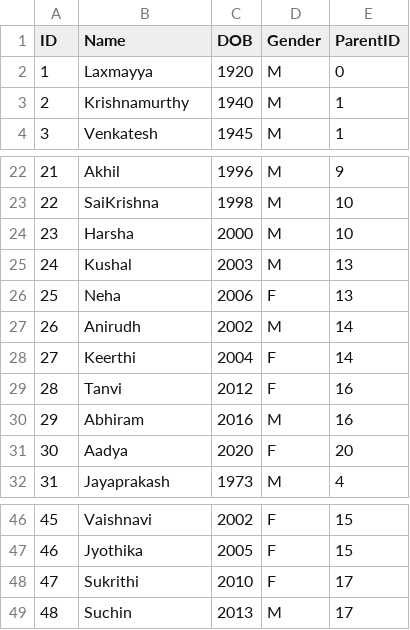
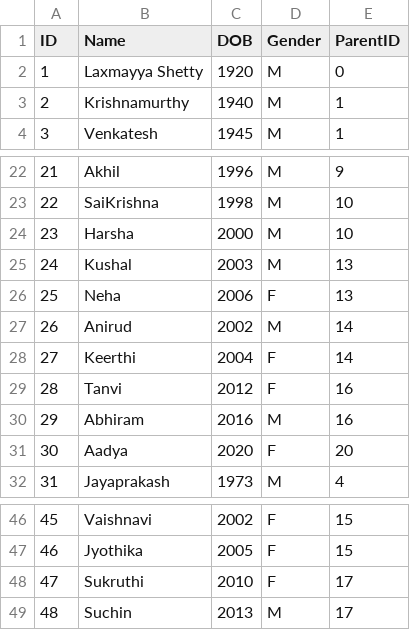
Before and after one commit to abhishek-jatram/FamilyTree, a CSV file: data.csv, drawn as a sheet; only a part is shown, gaps mark what is left out.

Commit message:
updated data

```diff
--- a/data.csv
+++ b/data.csv
@@ -1,3 +1,3 @@
 ID,Name,DOB,Gender,ParentID
-1,Laxmayya,1920,M,0
+1,Laxmayya Shetty,1920,M,0
 2,Krishnamurthy,1940,M,1
@@ -26,3 +26,3 @@ ID,Name,DOB,Gender,ParentID
 25,Neha,2006,F,13
-26,Anirudh,2002,M,14
+26,Anirud,2002,M,14
 27,Keerthi,2004,F,14
@@ -47,3 +47,3 @@ ID,Name,DOB,Gender,ParentID
 46,Jyothika,2005,F,15
-47,Sukrithi,2010,F,17
+47,Sukruthi,2010,F,17
 48,Suchin,2013,M,17
```
Also changed, not shown: 1 other file.
